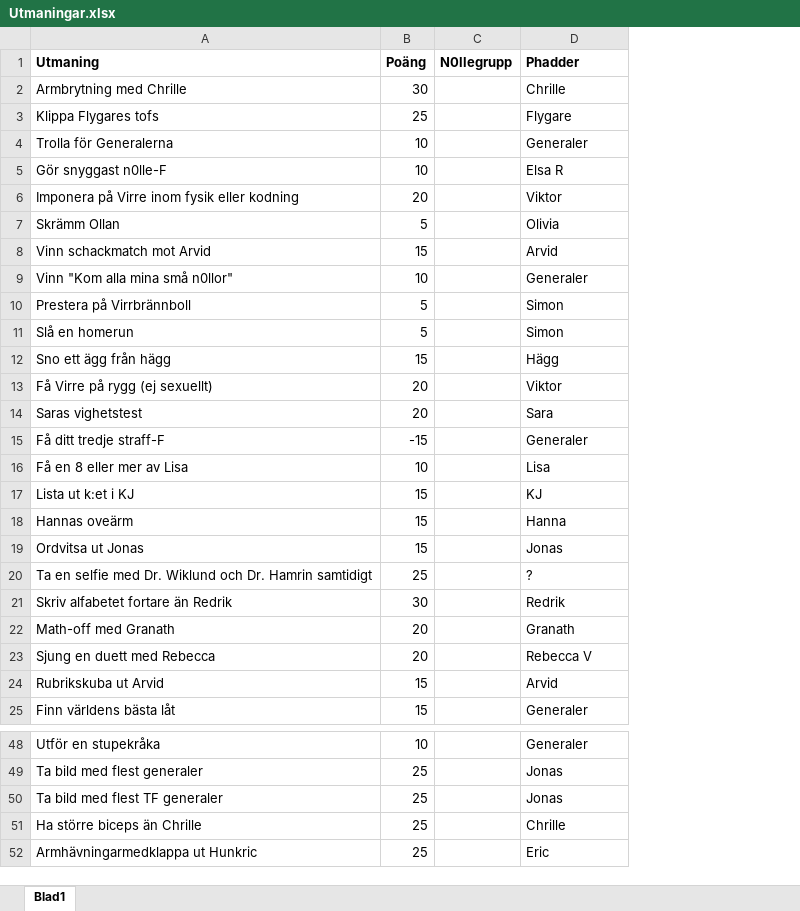
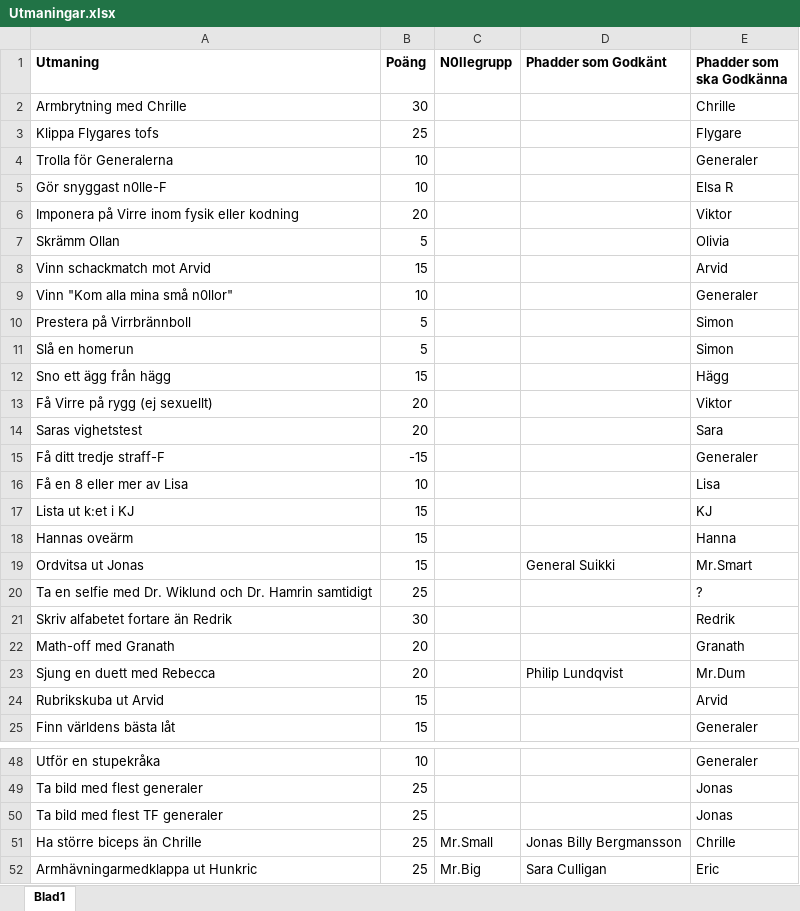
Before and after one commit to turbotage/TfMottagning, an Excel workbook: Utmaningar.xlsx, sheet Blad1, drawn as a sheet; only a part is shown, gaps mark what is left out; values as stored, in another font and other column widths than the file's, no borders; addresses are those after the commit; the diff names each change by its address in the sheet, - before the commit and + after, or states it on an @@ line.

```diff
--- a/Utmaningar.xlsx (sheet Blad1)
+++ b/Utmaningar.xlsx (sheet Blad1)
+column D (Phadder som Godkänt), rows 19-23: General Suikki |  |  |  | Philip Lundqvist; rows 51-52: Jonas Billy Bergmansson | Sara Culligan
-E1: Phadder
+E1: Phadder som ska Godkänna
-E19 (Phadder som ska Godkänna): Jonas
+E19 (Phadder som ska Godkänna): Mr.Smart
-E23 (Phadder som ska Godkänna): Rebecca V
+E23 (Phadder som ska Godkänna): Mr.Dum
-C51 (N0llegrupp): (empty)
+C51 (N0llegrupp): Mr.Small
-C52 (N0llegrupp): (empty)
+C52 (N0llegrupp): Mr.Big
```
Also changed, not shown: 3 other files.
